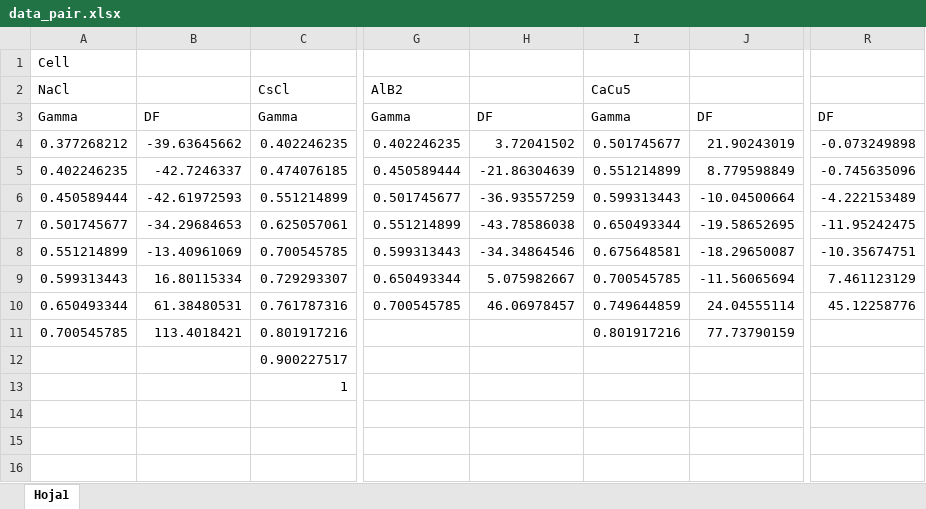
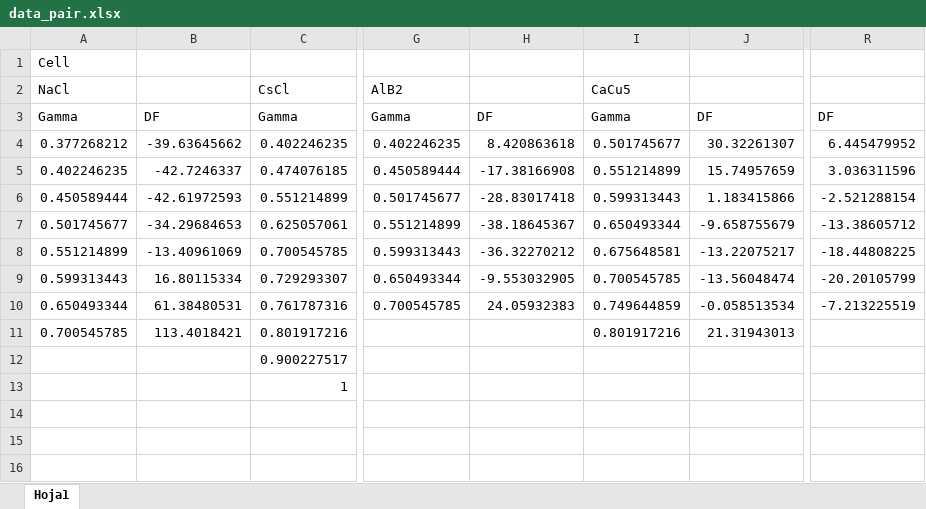
Before and after one commit to mariotaglia/crystalCF, an Excel workbook: scripts_python/references/data_pair.xlsx, sheet Hoja1, drawn as a sheet; only a part is shown, gaps mark what is left out; values as stored, in another font and other column widths than the file's, no borders; the diff names each change by its address in the sheet, - before the commit and + after, or states it on an @@ line.

```diff
--- a/scripts_python/references/data_pair.xlsx (sheet Hoja1)
+++ b/scripts_python/references/data_pair.xlsx (sheet Hoja1)
-H4: 3.72041502
+H4: 8.420863618
-J4: 21.90243019
+J4: 30.32261307
-R4: -0.073249898
+R4: 6.445479952
-H5: -21.86304639
+H5: -17.38166908
-J5: 8.779598849
+J5: 15.74957659
-R5: -0.745635096
+R5: 3.036311596
-H6: -36.93557259
+H6: -28.83017418
-J6: -10.04500664
+J6: 1.183415866
-R6: -4.222153489
+R6: -2.521288154
-H7: -43.78586038
+H7: -38.18645367
-J7: -19.58652695
+J7: -9.658755679
-R7: -11.95242475
+R7: -13.38605712
-H8: -34.34864546
+H8: -36.32270212
-J8: -18.29650087
+J8: -13.22075217
-R8: -10.35674751
+R8: -18.44808225
-H9: 5.075982667
+H9: -9.553032905
-J9: -11.56065694
+J9: -13.56048474
-R9: 7.461123129
+R9: -20.20105799
-H10: 46.06978457
+H10: 24.05932383
-J10: 24.04555114
+J10: -0.058513534
-R10: 45.12258776
+R10: -7.213225519
-J11: 77.73790159
+J11: 21.31943013
```
Also changed, not shown: 8 other files.
